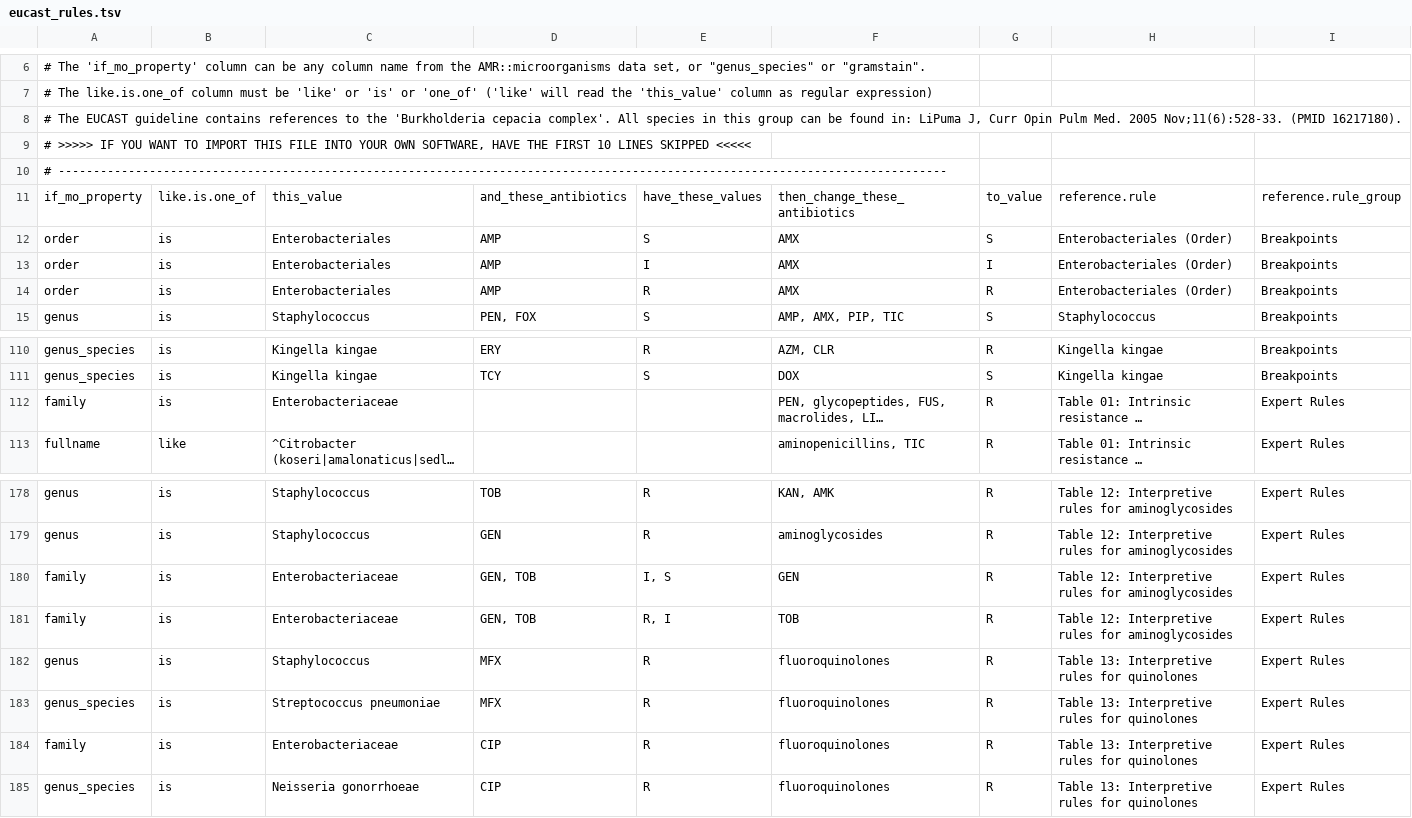
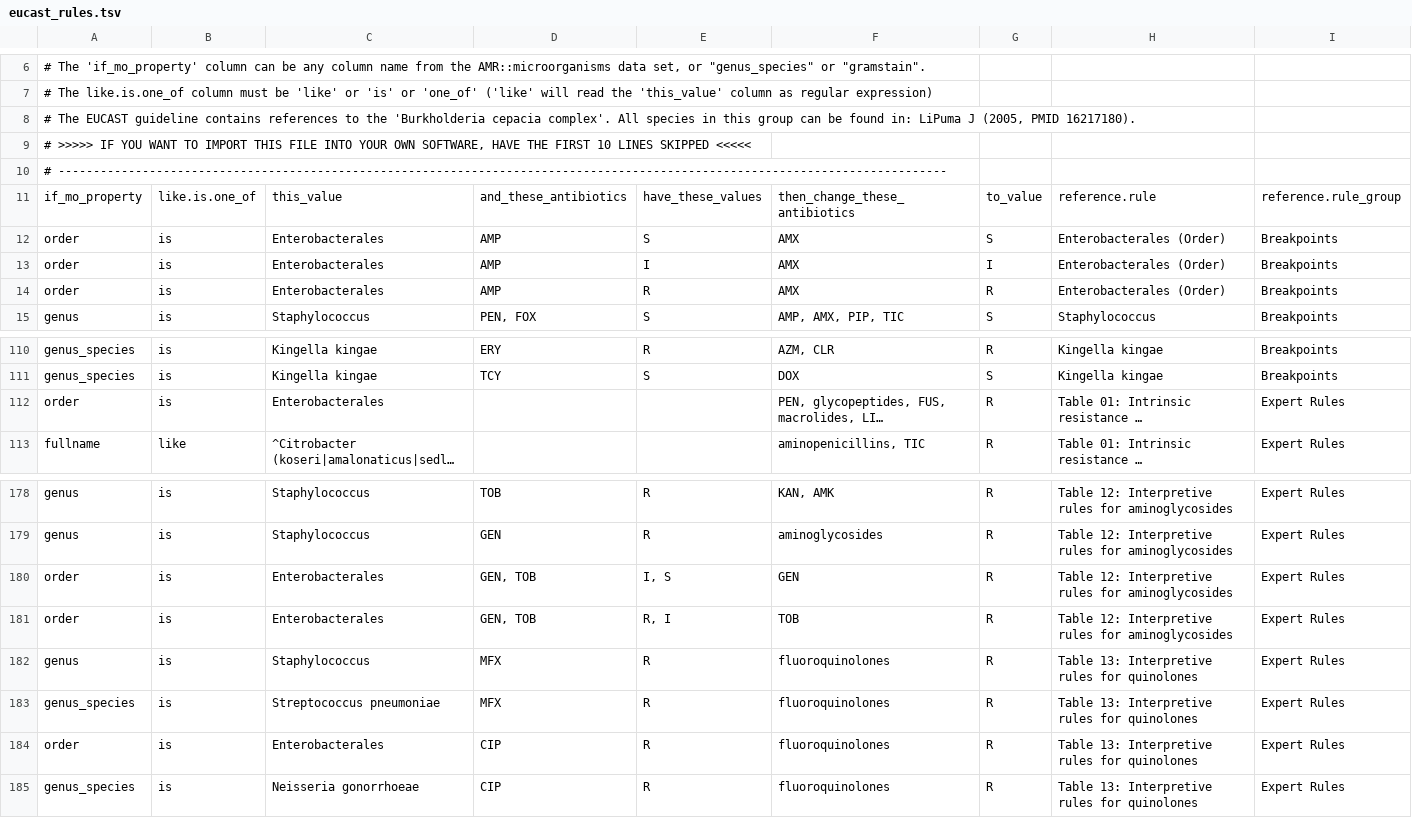
Before and after one commit to msberends/AMR, a TSV file: data-raw/eucast_rules.tsv, drawn as a sheet; only a part is shown, gaps mark what is left out; long unchanged cells end in …; the diff names each change by its address in the sheet, - before the commit and + after, or states it on an @@ line.

Commit message:
(v0.8.0.9007) Enterobacterales order

```diff
--- a/data-raw/eucast_rules.tsv
+++ b/data-raw/eucast_rules.tsv
-A8: …in: LiPuma J, Curr Opin Pulm Med. 2005 Nov;11(6):528-33. (PMID 16217180).
+A8: …in: LiPuma J (2005, PMID 16217180).
-C12:C14: Enterobacteriales
+C12:C14: Enterobacterales
-H12:H14: Enterobacteriales (Order)
+H12:H14: Enterobacterales (Order)
-A112: family
+A112: order
-C112: Enterobacteriaceae
+C112: Enterobacterales
-A180:A181: family
+A180:A181: order
-C180:C181: Enterobacteriaceae
+C180:C181: Enterobacterales
-A184: family
+A184: order
-C184: Enterobacteriaceae
+C184: Enterobacterales
```
Also changed, not shown: 21 other files.
